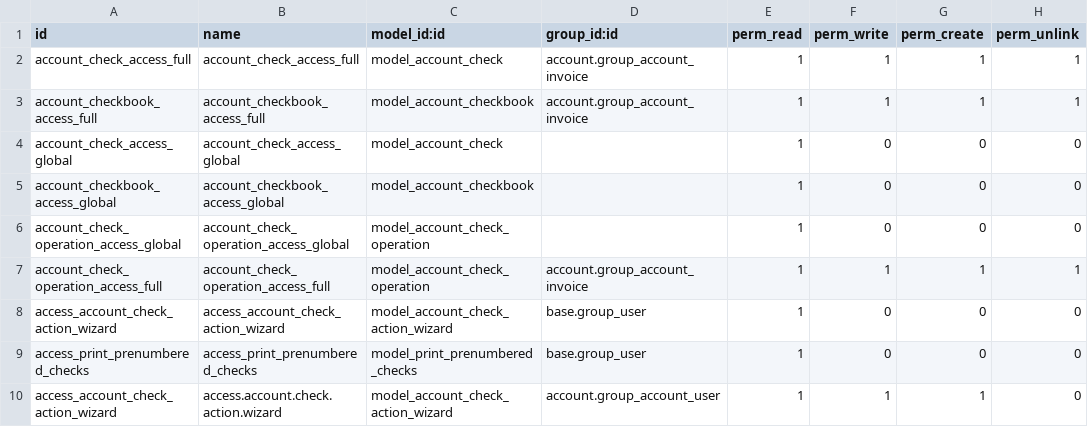
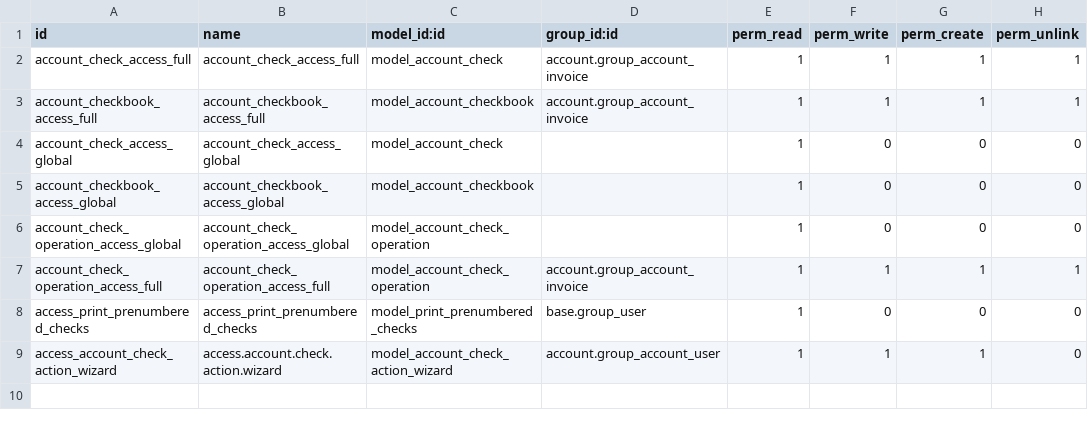
Before and after one commit to altinkaya-opensource/odoo-addons, a CSV file: account_check/security/ir.model.access.csv, drawn as a sheet; the diff names each change by its address in the sheet, - before the commit and + after, or states it on an @@ line.

```diff
--- a/account_check/security/ir.model.access.csv
+++ b/account_check/security/ir.model.access.csv
-row 8: access_account_check_action_wizard | access_account_check_action_wizard | model_account_check_action_wizard | base.group_user | 1 | 0 | 0 | 0
```
Also changed, not shown: 4 other files.
